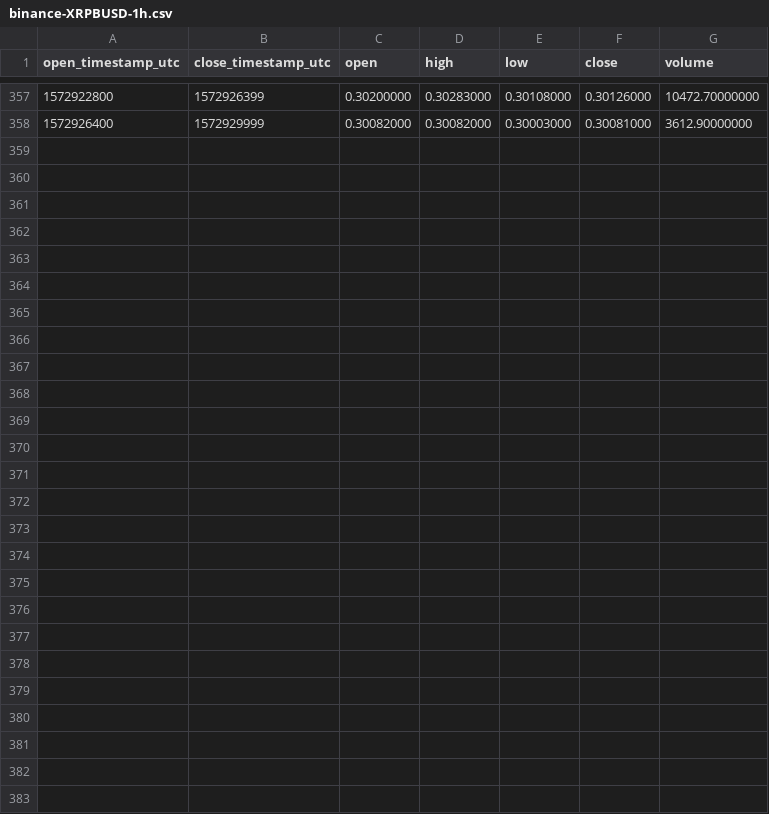
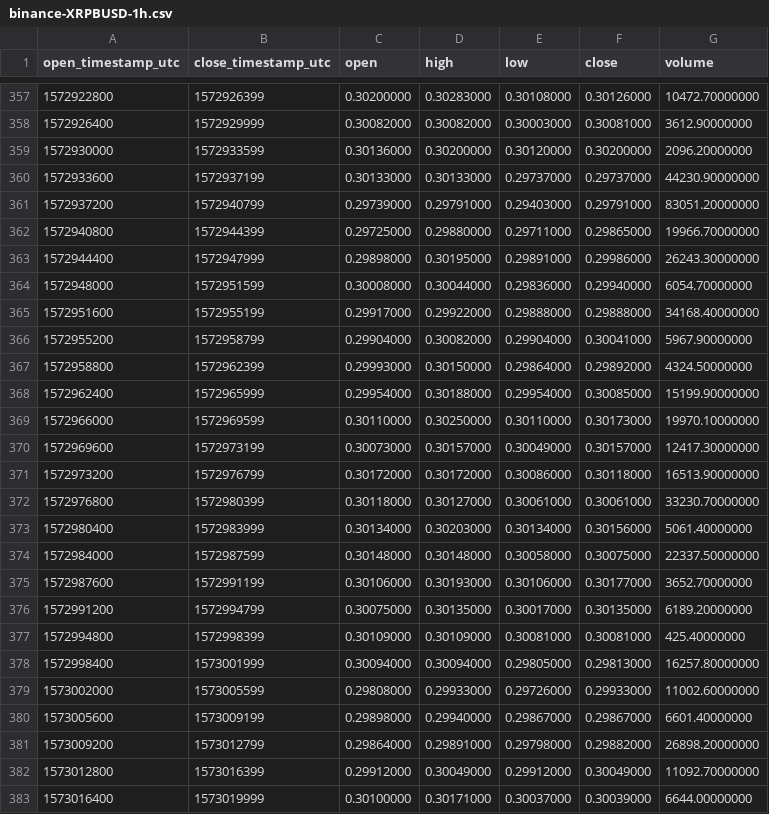
Before and after one commit to cryptobigbro/binance-XRPBUSD, a CSV file: binance-XRPBUSD-1h.csv, drawn as a sheet; only a part is shown, gaps mark what is left out.

Commit message:
Update OHLCV data.

```diff
--- a/binance-XRPBUSD-1h.csv
+++ b/binance-XRPBUSD-1h.csv
@@ -358 +358,26 @@ open_timestamp_utc,close_timestamp_utc,open,high,low,close,volume
 1572926400,1572929999,0.30082000,0.30082000,0.30003000,0.30081000,3612.90000000
+1572930000,1572933599,0.30136000,0.30200000,0.30120000,0.30200000,2096.20000000
+1572933600,1572937199,0.30133000,0.30133000,0.29737000,0.29737000,44230.90000000
+1572937200,1572940799,0.29739000,0.29791000,0.29403000,0.29791000,83051.20000000
+1572940800,1572944399,0.29725000,0.29880000,0.29711000,0.29865000,19966.70000000
+1572944400,1572947999,0.29898000,0.30195000,0.29891000,0.29986000,26243.30000000
+1572948000,1572951599,0.30008000,0.30044000,0.29836000,0.29940000,6054.70000000
+1572951600,1572955199,0.29917000,0.29922000,0.29888000,0.29888000,34168.40000000
+1572955200,1572958799,0.29904000,0.30082000,0.29904000,0.30041000,5967.90000000
+1572958800,1572962399,0.29993000,0.30150000,0.29864000,0.29892000,4324.50000000
+1572962400,1572965999,0.29954000,0.30188000,0.29954000,0.30085000,15199.90000000
+1572966000,1572969599,0.30110000,0.30250000,0.30110000,0.30173000,19970.10000000
+1572969600,1572973199,0.30073000,0.30157000,0.30049000,0.30157000,12417.30000000
+1572973200,1572976799,0.30172000,0.30172000,0.30086000,0.30118000,16513.90000000
+1572976800,1572980399,0.30118000,0.30127000,0.30061000,0.30061000,33230.70000000
+1572980400,1572983999,0.30134000,0.30203000,0.30134000,0.30156000,5061.40000000
+1572984000,1572987599,0.30148000,0.30148000,0.30058000,0.30075000,22337.50000000
+1572987600,1572991199,0.30106000,0.30193000,0.30106000,0.30177000,3652.70000000
+1572991200,1572994799,0.30075000,0.30135000,0.30017000,0.30135000,6189.20000000
+1572994800,1572998399,0.30109000,0.30109000,0.30081000,0.30081000,425.40000000
+1572998400,1573001999,0.30094000,0.30094000,0.29805000,0.29813000,16257.80000000
+1573002000,1573005599,0.29808000,0.29933000,0.29726000,0.29933000,11002.60000000
+1573005600,1573009199,0.29898000,0.29940000,0.29867000,0.29867000,6601.40000000
+1573009200,1573012799,0.29864000,0.29891000,0.29798000,0.29882000,26898.20000000
+1573012800,1573016399,0.29912000,0.30049000,0.29912000,0.30049000,11092.70000000
+1573016400,1573019999,0.30100000,0.30171000,0.30037000,0.30039000,6644.00000000
```
Also changed, not shown: binance-XRPBUSD-1d.csv, 1 other file.
